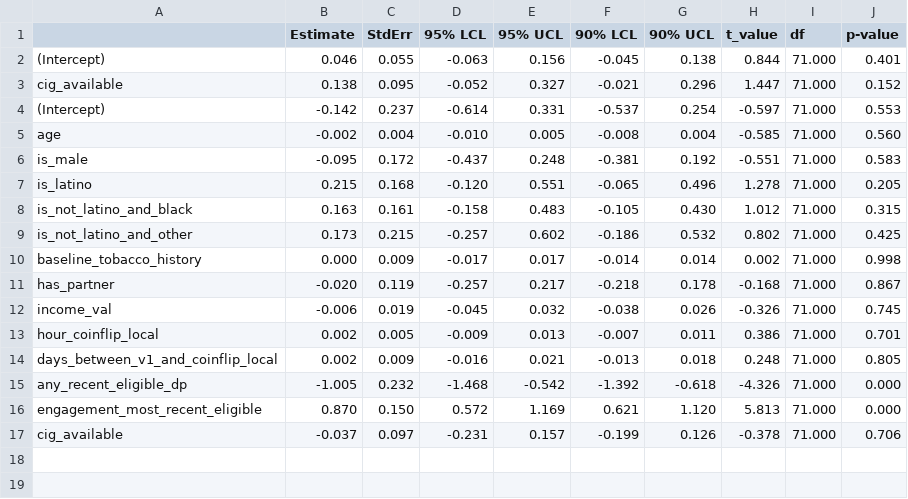
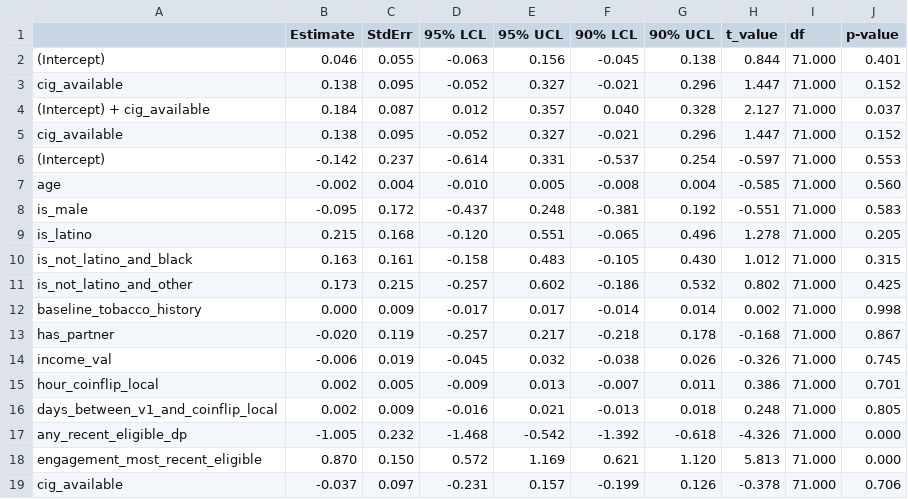
Before and after one commit to jamieyap/MARS-Repository-Primary-Aim, a CSV file: analysis-complete-case/formatted-output/other-exploratory-moderators/log_risk_ratio_scale_cig_available.csv, drawn as a sheet.

```diff
--- a/analysis-complete-case/formatted-output/other-exploratory-moderators/log_risk_ratio_scale_cig_available.csv
+++ b/analysis-complete-case/formatted-output/other-exploratory-moderators/log_risk_ratio_scale_cig_available.csv
@@ -3,2 +3,4 @@
 "cig_available"," 0.138"," 0.095","-0.052"," 0.327","-0.021"," 0.296"," 1.447","71.000"," 0.152"
+"(Intercept) + cig_available"," 0.184"," 0.087"," 0.012"," 0.357"," 0.040"," 0.328"," 2.127","71.000"," 0.037"
+"cig_available"," 0.138"," 0.095","-0.052"," 0.327","-0.021"," 0.296"," 1.447","71.000"," 0.152"
 "(Intercept)","-0.142"," 0.237","-0.614"," 0.331","-0.537"," 0.254","-0.597","71.000"," 0.553"
```
Also changed, not shown: analysis-complete-case/formatted-output/other-exploratory-moderators/log_risk_ratio_scale_negative_affect.csv, 4 other files.
